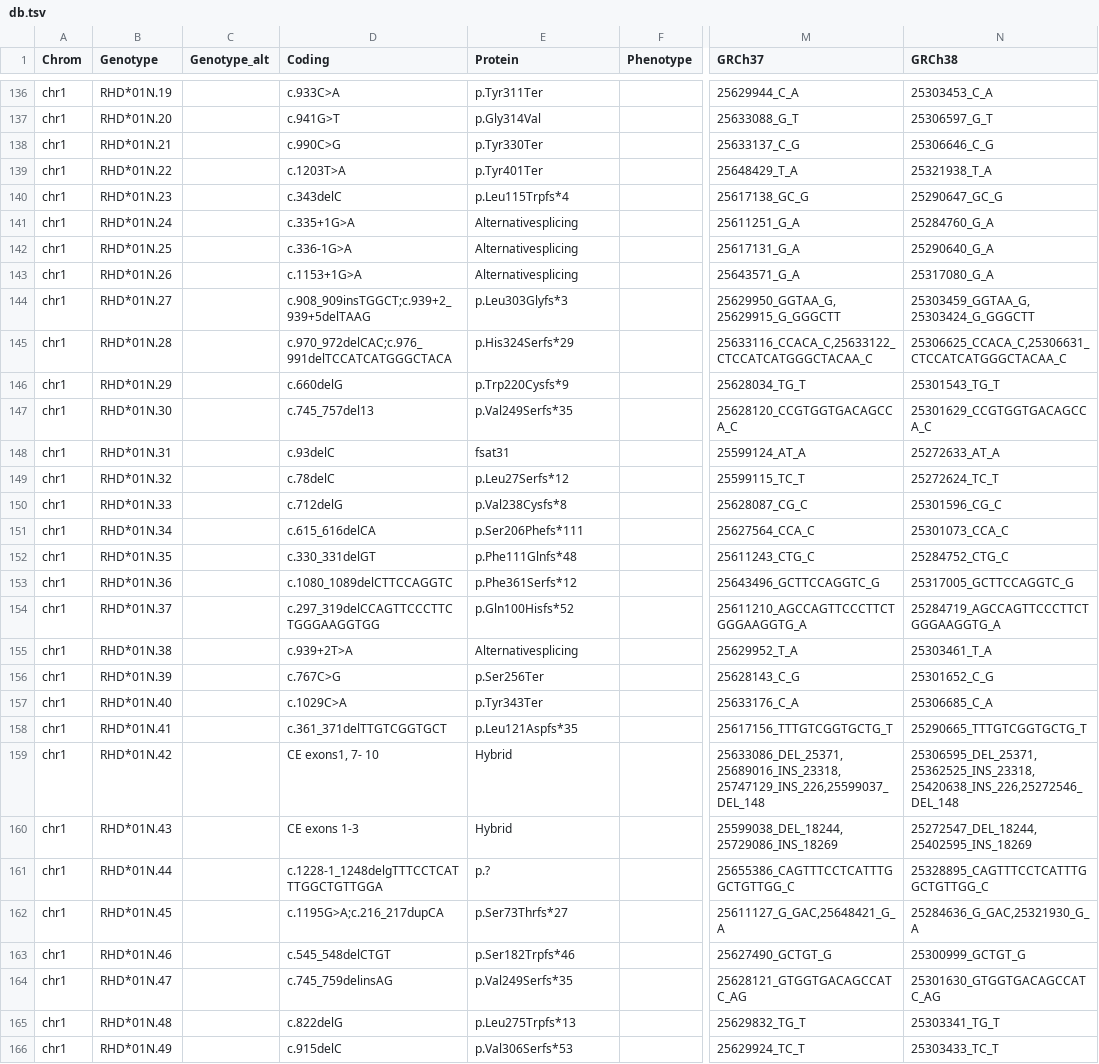
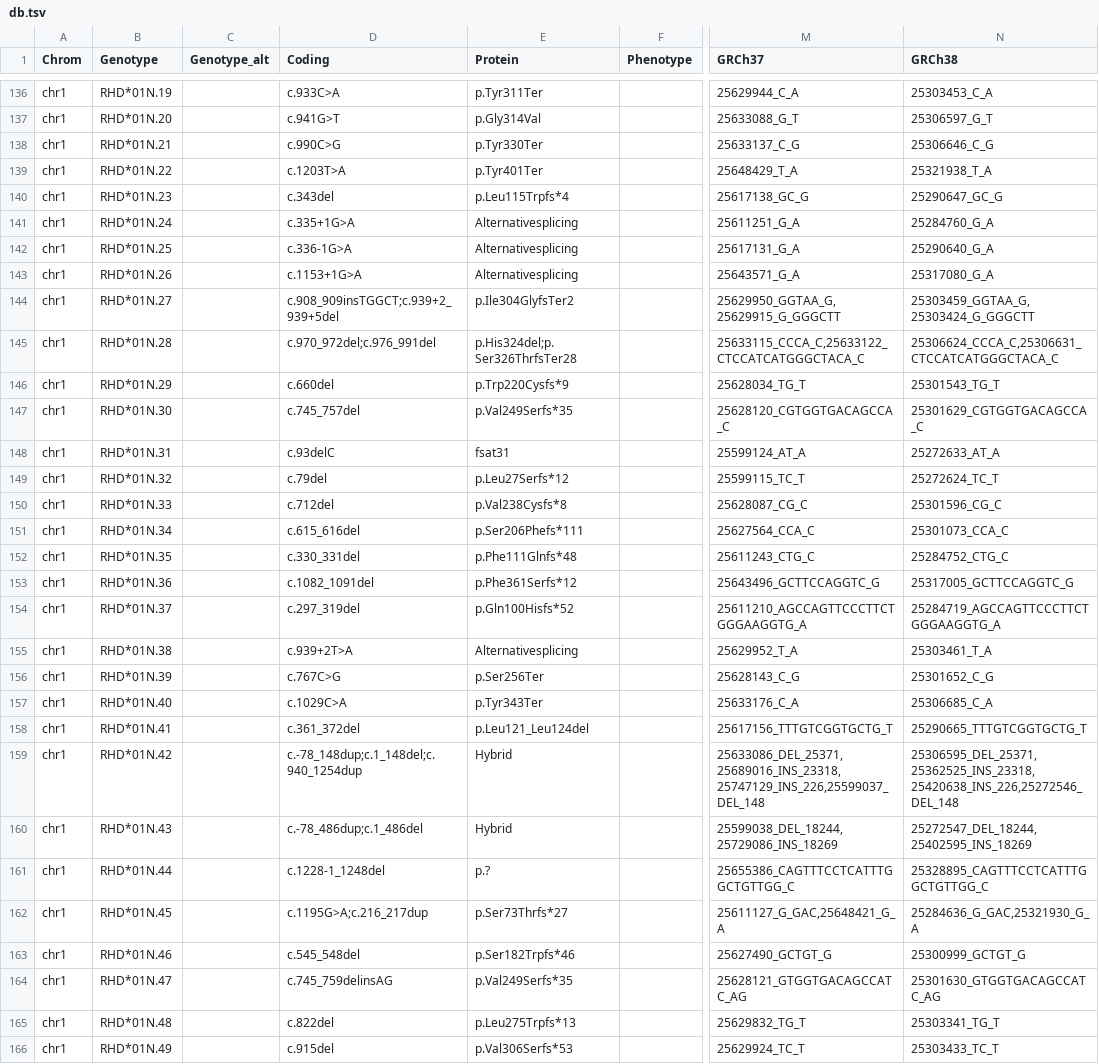
Before and after one commit to limcintyre/RBCeq2, a TSV file: src/rbceq2/resources/db.tsv, drawn as a sheet; only a part is shown, gaps mark what is left out; the diff covers the shown part only; the diff names each change by its address in the sheet, - before the commit and + after, or states it on an @@ line.

```diff
--- a/src/rbceq2/resources/db.tsv
+++ b/src/rbceq2/resources/db.tsv
-D140 (Coding): c.343delC
+D140 (Coding): c.343del
-D144 (Coding): c.908_909insTGGCT;c.939+2_939+5delTAAG
+D144 (Coding): c.908_909insTGGCT;c.939+2_939+5del
-E144 (Protein): p.Leu303Glyfs*3
+E144 (Protein): p.Ile304GlyfsTer2
-D145 (Coding): c.970_972delCAC;c.976_991delTCCATCATGGGCTACA
+D145 (Coding): c.970_972del;c.976_991del
-E145 (Protein): p.His324Serfs*29
+E145 (Protein): p.His324del;p.Ser326ThrfsTer28
-M145 (GRCh37): 25633116_CCACA_C,25633122_CTCCATCATGGGCTACAA_C
+M145 (GRCh37): 25633115_CCCA_C,25633122_CTCCATCATGGGCTACA_C
-N145 (GRCh38): 25306625_CCACA_C,25306631_CTCCATCATGGGCTACAA_C
+N145 (GRCh38): 25306624_CCCA_C,25306631_CTCCATCATGGGCTACA_C
-D146 (Coding): c.660delG
+D146 (Coding): c.660del
-D147 (Coding): c.745_757del13
+D147 (Coding): c.745_757del
-M147 (GRCh37): 25628120_CCGTGGTGACAGCCA_C
+M147 (GRCh37): 25628120_CGTGGTGACAGCCA_C
-N147 (GRCh38): 25301629_CCGTGGTGACAGCCA_C
+N147 (GRCh38): 25301629_CGTGGTGACAGCCA_C
-D149 (Coding): c.78delC
+D149 (Coding): c.79del
-D150 (Coding): c.712delG
+D150 (Coding): c.712del
-D151 (Coding): c.615_616delCA
+D151 (Coding): c.615_616del
-D152 (Coding): c.330_331delGT
+D152 (Coding): c.330_331del
-D153 (Coding): c.1080_1089delCTTCCAGGTC
+D153 (Coding): c.1082_1091del
-D154 (Coding): c.297_319delCCAGTTCCCTTCTGGGAAGGTGG
+D154 (Coding): c.297_319del
-D158 (Coding): c.361_371delTTGTCGGTGCT
+D158 (Coding): c.361_372del
-E158 (Protein): p.Leu121Aspfs*35
+E158 (Protein): p.Leu121_Leu124del
-D159 (Coding): CE exons1, 7- 10
+D159 (Coding): c.-78_148dup;c.1_148del;c.940_1254dup
-D160 (Coding): CE exons 1-3
+D160 (Coding): c.-78_486dup;c.1_486del
-D161 (Coding): c.1228-1_1248delgTTTCCTCATTTGGCTGTTGGA
+D161 (Coding): c.1228-1_1248del
-D162 (Coding): c.1195G>A;c.216_217dupCA
+D162 (Coding): c.1195G>A;c.216_217dup
-D163 (Coding): c.545_548delCTGT
+D163 (Coding): c.545_548del
-D165 (Coding): c.822delG
+D165 (Coding): c.822del
-D166 (Coding): c.915delC
+D166 (Coding): c.915del
```
Also changed, not shown: 103 edited cells elsewhere in this file.
